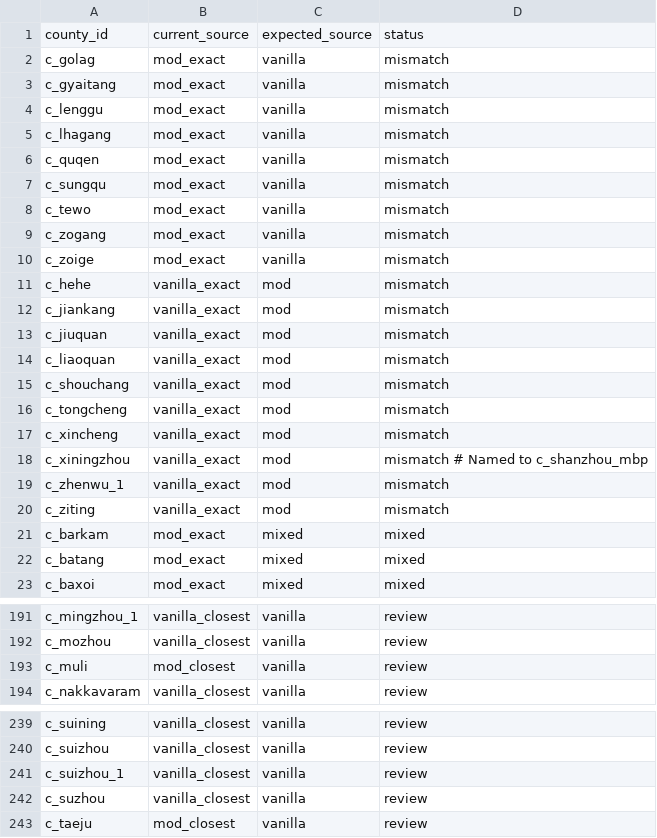
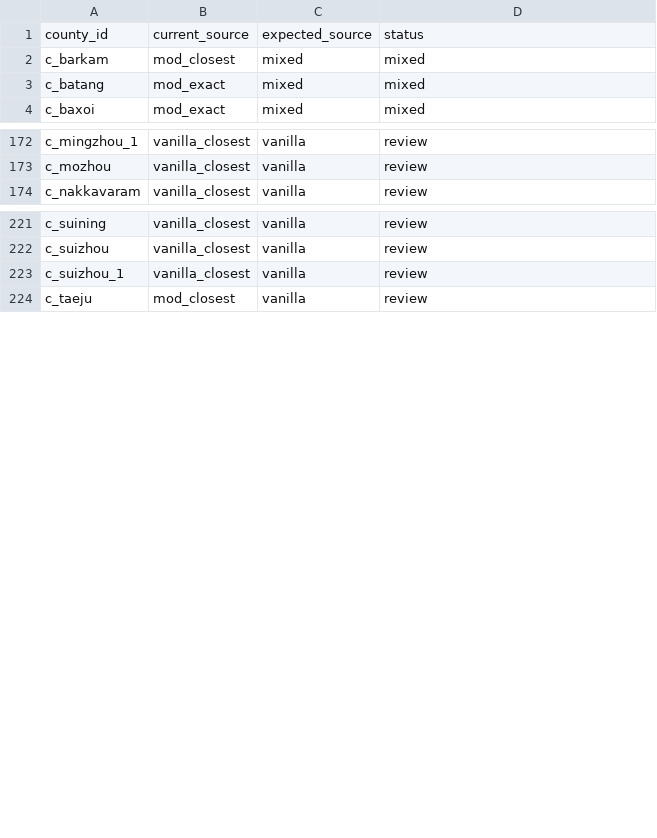
Before and after one commit to Yusseter/MoreBookmarksPlus, a CSV file: BookmarksGit/works/analysis/generated/landed_titles_source_audit/county_source_manual_worklist.csv, drawn as a sheet; only a part is shown, gaps mark what is left out; the diff covers the shown part only.

Commit message:
Regenerate county worklist; landed_titles fixes
Regenerate county_source_manual_worklist and apply several landed_titles fixes: update build_county_source_manual_worklist.py to preserve per-county "# ..." notes and emit county_source_manual_worklist_preserved_notes.csv; apply manual landed_titles edits to live and test 00_landed_titles.txt (barony renames to avoid duplicate IDs, capital changes, many color adjustments, and structural reorganizations); add localization entry for b_hezhongfu_hexi in z_MB_titles_l_english.yml; update generated audit outputs (county_source_audit.csv and summaries). These changes resolve duplicate barony IDs, preserve manual notes across worklist regeneration, and clear validation warnings/errors (validation now reports hashes match, 0 errors/warnings).

```diff
--- a/BookmarksGit/works/analysis/generated/landed_titles_source_audit/county_source_manual_worklist.csv
+++ b/BookmarksGit/works/analysis/generated/landed_titles_source_audit/county_source_manual_worklist.csv
@@ -1,22 +1,3 @@
 county_id,current_source,expected_source,status
-c_golag,mod_exact,vanilla,mismatch
-c_gyaitang,mod_exact,vanilla,mismatch
-c_lenggu,mod_exact,vanilla,mismatch
-c_lhagang,mod_exact,vanilla,mismatch
-c_quqen,mod_exact,vanilla,mismatch
-c_sungqu,mod_exact,vanilla,mismatch
-c_tewo,mod_exact,vanilla,mismatch
-c_zogang,mod_exact,vanilla,mismatch
-c_zoige,mod_exact,vanilla,mismatch
-c_hehe,vanilla_exact,mod,mismatch
-c_jiankang,vanilla_exact,mod,mismatch
-c_jiuquan,vanilla_exact,mod,mismatch
-c_liaoquan,vanilla_exact,mod,mismatch
-c_shouchang,vanilla_exact,mod,mismatch
-c_tongcheng,vanilla_exact,mod,mismatch
-c_xincheng,vanilla_exact,mod,mismatch
-c_xiningzhou,vanilla_exact,mod,mismatch # Named to c_shanzhou_mbp
-c_zhenwu_1,vanilla_exact,mod,mismatch
-c_ziting,vanilla_exact,mod,mismatch
-c_barkam,mod_exact,mixed,mixed
+c_barkam,mod_closest,mixed,mixed
 c_batang,mod_exact,mixed,mixed
@@ -192,3 +173,2 @@ c_mingzhou_1,vanilla_closest,vanilla,review
 c_mozhou,vanilla_closest,vanilla,review
-c_muli,mod_closest,vanilla,review
 c_nakkavaram,vanilla_closest,vanilla,review
@@ -241,3 +223,2 @@ c_suizhou,vanilla_closest,vanilla,review
 c_suizhou_1,vanilla_closest,vanilla,review
-c_suzhou,vanilla_closest,vanilla,review
 c_taeju,mod_closest,vanilla,review
```
Also changed, not shown: 3 added rows and 2 edited cells elsewhere in this file, BookmarksGit/works/analysis/generated/landed_titles_source_audit/county_source_fix_plan.csv, BookmarksGit/works/analysis/generated/landed_titles_source_audit/county_source_manual_review.csv, 11 other files.
